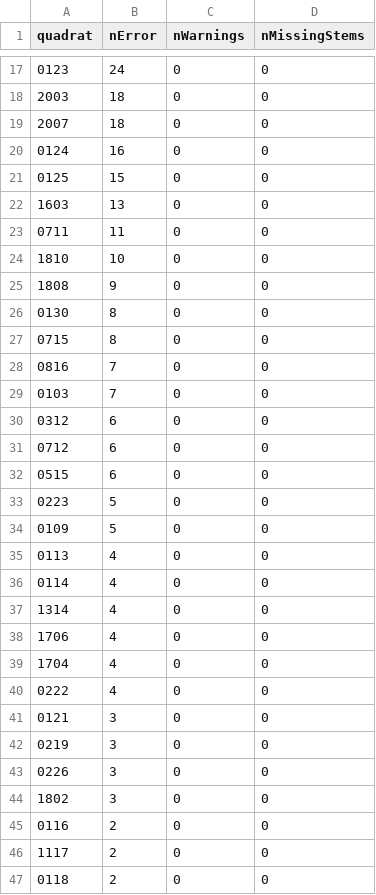
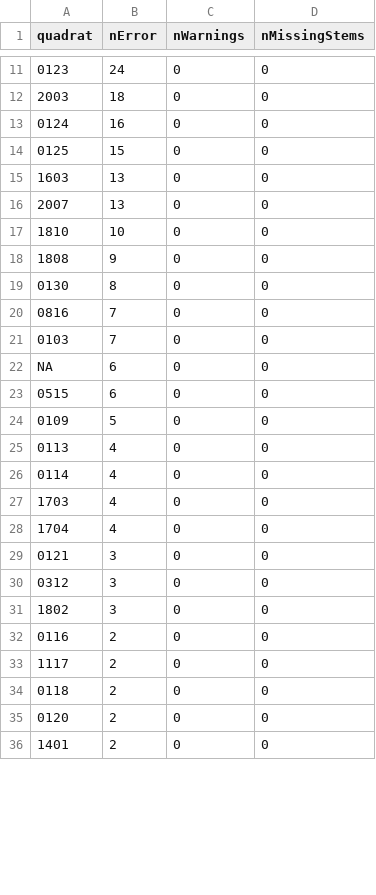
Before and after one commit to SCBI-ForestGEO/2023census, a CSV file: QAQC_reports/quadErrorSummary.csv, drawn as a sheet; only a part is shown, gaps mark what is left out; the shorter side is filled out with more unchanged rows; removed rows and columns are numbered as before the commit, all else as after; the diff covers the shown part only; the diff names each change by its address in the sheet, - before the commit and + after, or states it on an @@ line.

```diff
--- a/QAQC_reports/quadErrorSummary.csv
+++ b/QAQC_reports/quadErrorSummary.csv
-row 19: 2007 | 18 | 0 | 0
-A16 (quadrat): 0711
+A16 (quadrat): 2007
-B16 (nError): 11
+B16 (nError): 13
-row 27: 0715 | 8 | 0 | 0
-A22 (quadrat): 0312
+A22 (quadrat): NA
-row 31: 0712 | 6 | 0 | 0
-row 33: 0223 | 5 | 0 | 0
-A27 (quadrat): 1314
+A27 (quadrat): 1703
-row 38: 1706 | 4 | 0 | 0
-row 40: 0222 | 4 | 0 | 0
-A30 (quadrat): 0219
+A30 (quadrat): 0312
-row 43: 0226 | 3 | 0 | 0
```
Also changed, not shown: 3 added rows, 24 removed rows and 2 edited cells elsewhere in this file, QAQC_reports/DailyRate.csv, QAQC_reports/quadErrorTable.csv, 4 other files.
